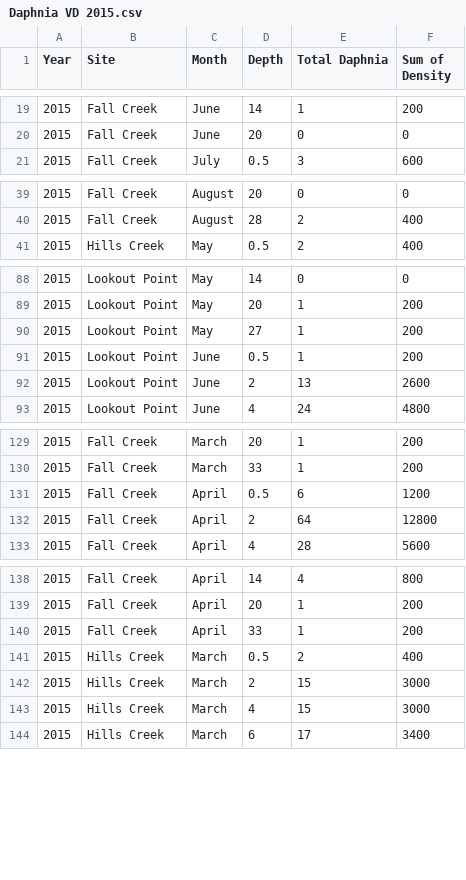
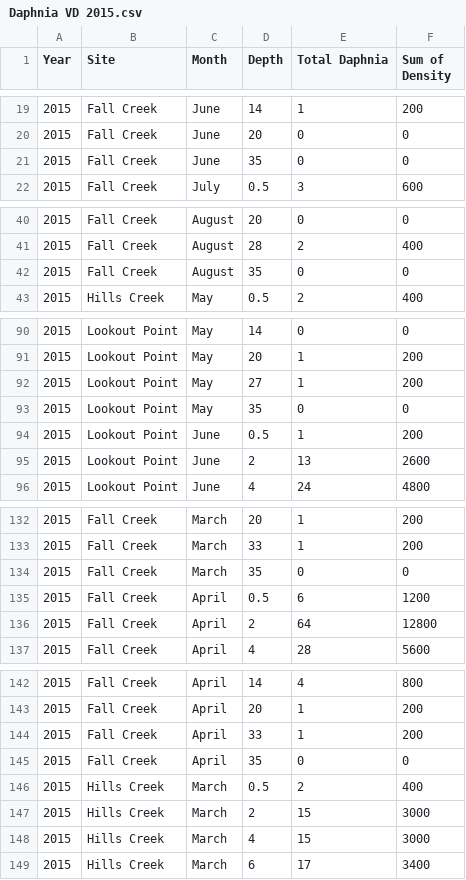
Before and after one commit to ReservoirWebs/GrowChinook, a CSV file: fisheries/Daphnia VD 2015.csv, drawn as a sheet; only a part is shown, gaps mark what is left out; the diff covers the shown part only.

Commit message:
Update Daphnia VD 2015.csv

```diff
--- a/fisheries/Daphnia VD 2015.csv
+++ b/fisheries/Daphnia VD 2015.csv
@@ -20,2 +20,3 @@ Year,Site,Month,Depth,Total Daphnia,Sum of Density
 2015,Fall Creek,June,20,0,0
+2015,Fall Creek,June,35,0,0
 2015,Fall Creek,July,0.5,3,600
@@ -40,2 +41,3 @@ Year,Site,Month,Depth,Total Daphnia,Sum of Density
 2015,Fall Creek,August,28,2,400
+2015,Fall Creek,August,35,0,0
 2015,Hills Creek,May,0.5,2,400
@@ -90,2 +92,3 @@ Year,Site,Month,Depth,Total Daphnia,Sum of Density
 2015,Lookout Point,May,27,1,200
+2015,Lookout Point,May,35,0,0
 2015,Lookout Point,June,0.5,1,200
@@ -130,2 +133,3 @@ Year,Site,Month,Depth,Total Daphnia,Sum of Density
 2015,Fall Creek,March,33,1,200
+2015,Fall Creek,March,35,0,0
 2015,Fall Creek,April,0.5,6,1200
@@ -140,2 +144,3 @@ Year,Site,Month,Depth,Total Daphnia,Sum of Density
 2015,Fall Creek,April,33,1,200
+2015,Fall Creek,April,35,0,0
 2015,Hills Creek,March,0.5,2,400
```
Also changed, not shown: 2 added rows elsewhere in this file.
